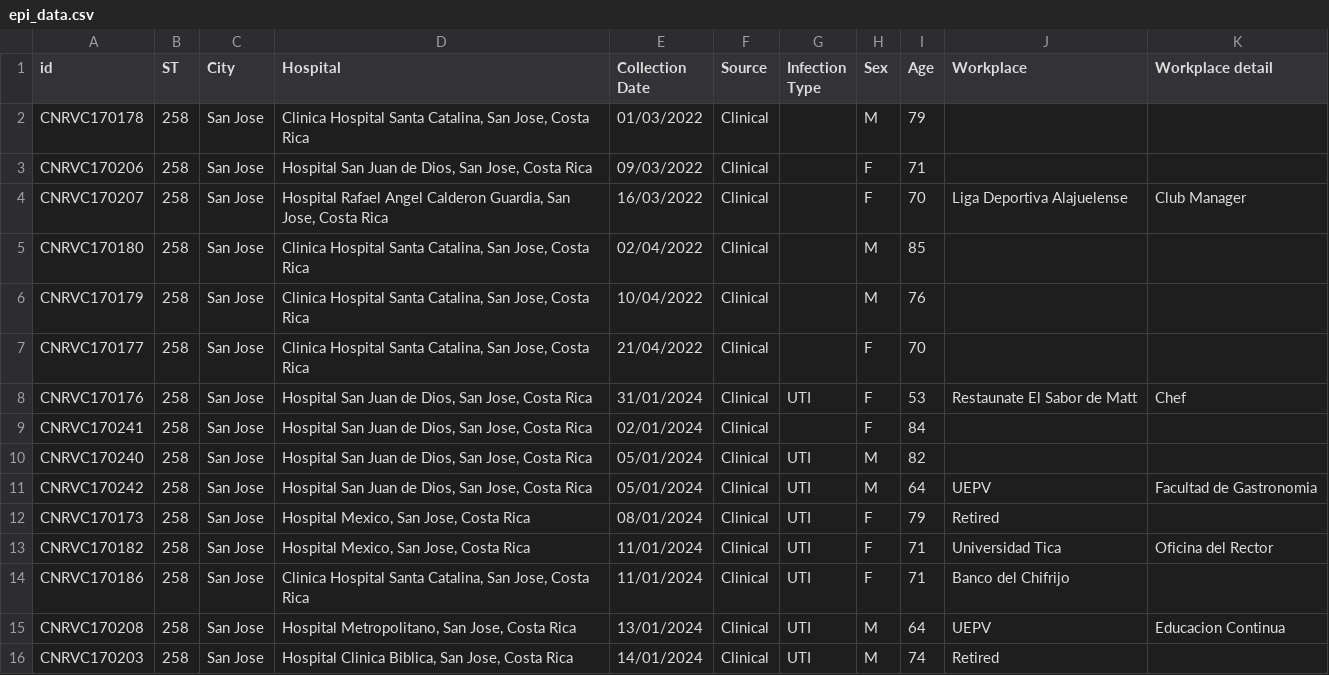
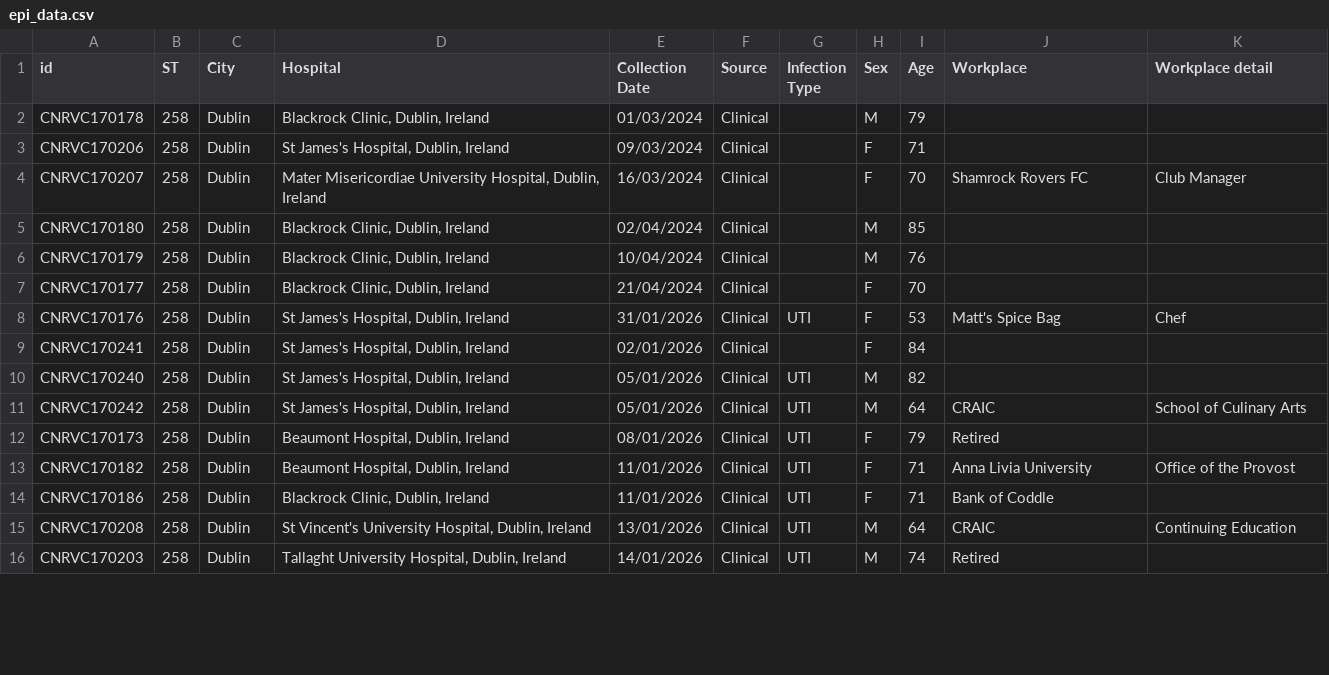
Before and after one commit to WCSCourses/Bacterial_Genomic_Surveillance_2026, a CSV file: course_data_2026/Web_tools/data/epi_data.csv, drawn as a sheet; only a part is shown; the diff covers the shown part only.

Commit message:
Updated web tools for genomic epidemiology module to include new epi data and updated location map image.

```diff
--- a/course_data_2026/Web_tools/data/epi_data.csv
+++ b/course_data_2026/Web_tools/data/epi_data.csv
@@ -1,16 +1,16 @@
 id,ST,City,Hospital,Collection Date,Source,Infection Type,Sex,Age,Workplace,Workplace detail
-CNRVC170178,258,San Jose,"Clinica Hospital Santa Catalina, San Jose, Costa Rica",01/03/2022,Clinical,,M,79,,
-CNRVC170206,258,San Jose,"Hospital San Juan de Dios, San Jose, Costa Rica",09/03/2022,Clinical,,F,71,,
-CNRVC170207,258,San Jose,"Hospital Rafael Angel Calderon Guardia, San Jose, Costa Rica",16/03/2022,Clinical,,F,70,Liga Deportiva Alajuelense,Club Manager
-CNRVC170180,258,San Jose,"Clinica Hospital Santa Catalina, San Jose, Costa Rica",02/04/2022,Clinical,,M,85,,
-CNRVC170179,258,San Jose,"Clinica Hospital Santa Catalina, San Jose, Costa Rica",10/04/2022,Clinical,,M,76,,
-CNRVC170177,258,San Jose,"Clinica Hospital Santa Catalina, San Jose, Costa Rica",21/04/2022,Clinical,,F,70,,
-CNRVC170176,258,San Jose,"Hospital San Juan de Dios, San Jose, Costa Rica",31/01/2024,Clinical,UTI,F,53,Restaunate El Sabor de Matt,Chef
-CNRVC170241,258,San Jose,"Hospital San Juan de Dios, San Jose, Costa Rica",02/01/2024,Clinical, ,F,84,,
-CNRVC170240,258,San Jose,"Hospital San Juan de Dios, San Jose, Costa Rica",05/01/2024,Clinical,UTI,M,82,,
-CNRVC170242,258,San Jose,"Hospital San Juan de Dios, San Jose, Costa Rica",05/01/2024,Clinical,UTI,M,64,UEPV,Facultad de Gastronomia
-CNRVC170173,258,San Jose,"Hospital Mexico, San Jose, Costa Rica",08/01/2024,Clinical,UTI,F,79,Retired,
-CNRVC170182,258,San Jose,"Hospital Mexico, San Jose, Costa Rica",11/01/2024,Clinical,UTI,F,71,Universidad Tica,Oficina del Rector
-CNRVC170186,258,San Jose,"Clinica Hospital Santa Catalina, San Jose, Costa Rica",11/01/2024,Clinical,UTI,F,71,Banco del Chifrijo,
-CNRVC170208,258,San Jose,"Hospital Metropolitano, San Jose, Costa Rica",13/01/2024,Clinical,UTI,M,64,UEPV,Educacion Continua
-CNRVC170203,258,San Jose,"Hospital Clinica Biblica, San Jose, Costa Rica",14/01/2024,Clinical,UTI,M,74,Retired,
+CNRVC170178,258,Dublin,"Blackrock Clinic, Dublin, Ireland",01/03/2024,Clinical,,M,79,,
+CNRVC170206,258,Dublin,"St James's Hospital, Dublin, Ireland",09/03/2024,Clinical,,F,71,,
+CNRVC170207,258,Dublin,"Mater Misericordiae University Hospital, Dublin, Ireland",16/03/2024,Clinical,,F,70,Shamrock Rovers FC,Club Manager
+CNRVC170180,258,Dublin,"Blackrock Clinic, Dublin, Ireland",02/04/2024,Clinical,,M,85,,
+CNRVC170179,258,Dublin,"Blackrock Clinic, Dublin, Ireland",10/04/2024,Clinical,,M,76,,
+CNRVC170177,258,Dublin,"Blackrock Clinic, Dublin, Ireland",21/04/2024,Clinical,,F,70,,
+CNRVC170176,258,Dublin,"St James's Hospital, Dublin, Ireland",31/01/2026,Clinical,UTI,F,53,Matt's Spice Bag,Chef
+CNRVC170241,258,Dublin,"St James's Hospital, Dublin, Ireland",02/01/2026,Clinical, ,F,84,,
+CNRVC170240,258,Dublin,"St James's Hospital, Dublin, Ireland",05/01/2026,Clinical,UTI,M,82,,
+CNRVC170242,258,Dublin,"St James's Hospital, Dublin, Ireland",05/01/2026,Clinical,UTI,M,64,CRAIC,School of Culinary Arts
+CNRVC170173,258,Dublin,"Beaumont Hospital, Dublin, Ireland",08/01/2026,Clinical,UTI,F,79,Retired,
+CNRVC170182,258,Dublin,"Beaumont Hospital, Dublin, Ireland",11/01/2026,Clinical,UTI,F,71,Anna Livia University,Office of the Provost
+CNRVC170186,258,Dublin,"Blackrock Clinic, Dublin, Ireland",11/01/2026,Clinical,UTI,F,71,Bank of Coddle,
+CNRVC170208,258,Dublin,"St Vincent's University Hospital, Dublin, Ireland",13/01/2026,Clinical,UTI,M,64,CRAIC,Continuing Education
+CNRVC170203,258,Dublin,"Tallaght University Hospital, Dublin, Ireland",14/01/2026,Clinical,UTI,M,74,Retired,
```
Also changed, not shown: 97 edited cells elsewhere in this file, 2 other files.
